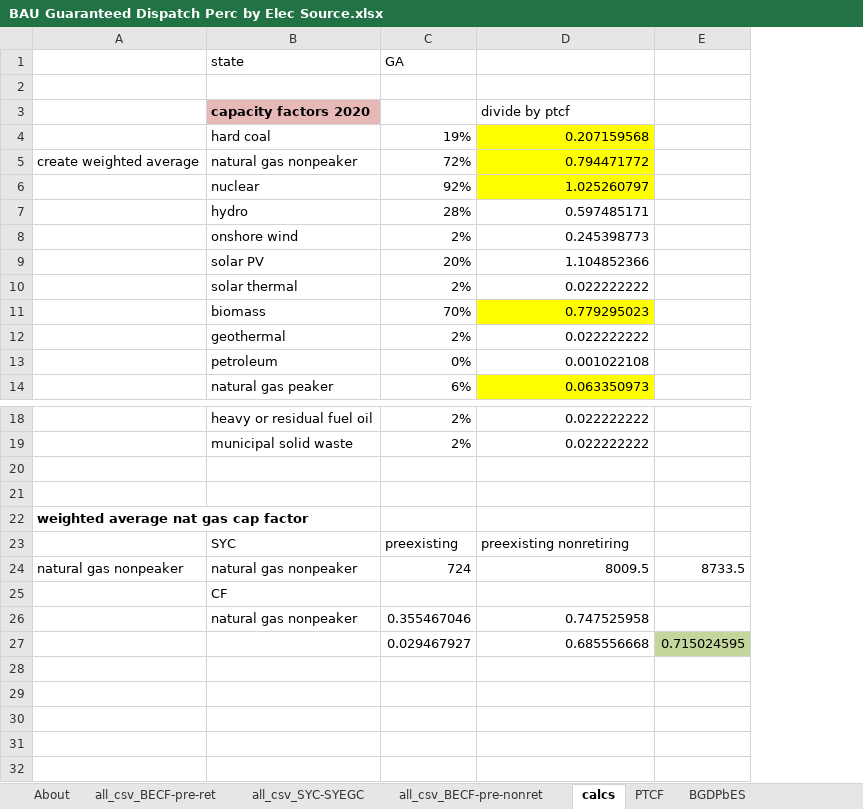
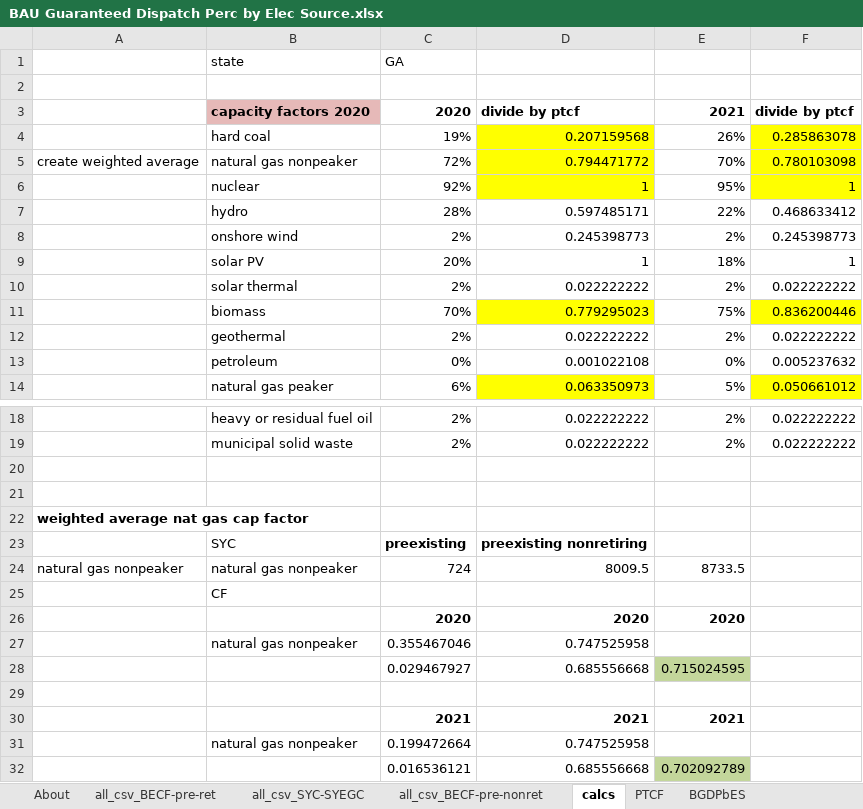
Before and after one commit to EnergyInnovation/eps-georgia, an Excel workbook: InputData/elec/BGDPbES/BAU Guaranteed Dispatch Perc by Elec Source.xlsx, sheet calcs, drawn as a sheet; only a part is shown, gaps mark what is left out; values as stored, in another font and other column widths than the file's, no borders; removed rows and columns are numbered as before the commit, all else as after; the diff names each change by its address in the sheet, - before the commit and + after, or states it on an @@ line.

```diff
--- a/InputData/elec/BGDPbES/BAU Guaranteed Dispatch Perc by Elec Source.xlsx (sheet calcs)
+++ b/InputData/elec/BGDPbES/BAU Guaranteed Dispatch Perc by Elec Source.xlsx (sheet calcs)
-column E, rows 24-27: 8733.5 |  |  | 0.715024595
+column E, rows 3-14: 2021 | 26% | 70% | 95% | 22% | 2% | 18% | 2% | 75% | 2% | 0% | 5%; rows 18-24: 2% | 2% |  |  |  |  | 8733.5; row 28: 0.715024595
+column F, rows 3-14: divide by ptcf | 0.285863078 | 0.780103098 | 1 | 0.468633412 | 0.245398773 | 1 | 0.022222222 | 0.836200446 | 0.022222222 | 0.005237632 | 0.050661012; rows 18-19: 0.022222222 | 0.022222222
-C3: (empty)
+C3: 2020
-D3 bold: off
+D3 bold: on
-D6: 1.025260797
+D6: 1
-D9: 1.104852366
+D9: 1
-C23:D23 bold: off
+C23:D23 bold: on
+row 26:  |  | 2020 | 2020 | 2020
+row 29: (empty)
+row 30:  |  | 2021 | 2021 | 2021
+row 31:  | natural gas nonpeaker | 0.199472664 | 0.747525958
+row 32:  |  | 0.016536121 | 0.685556668 | 0.702092789
```
Also changed, not shown: sheet all_csv_BECF-pre-ret, sheet BGDPbES, sheet About, formulas that keep their value, 4 other files.
